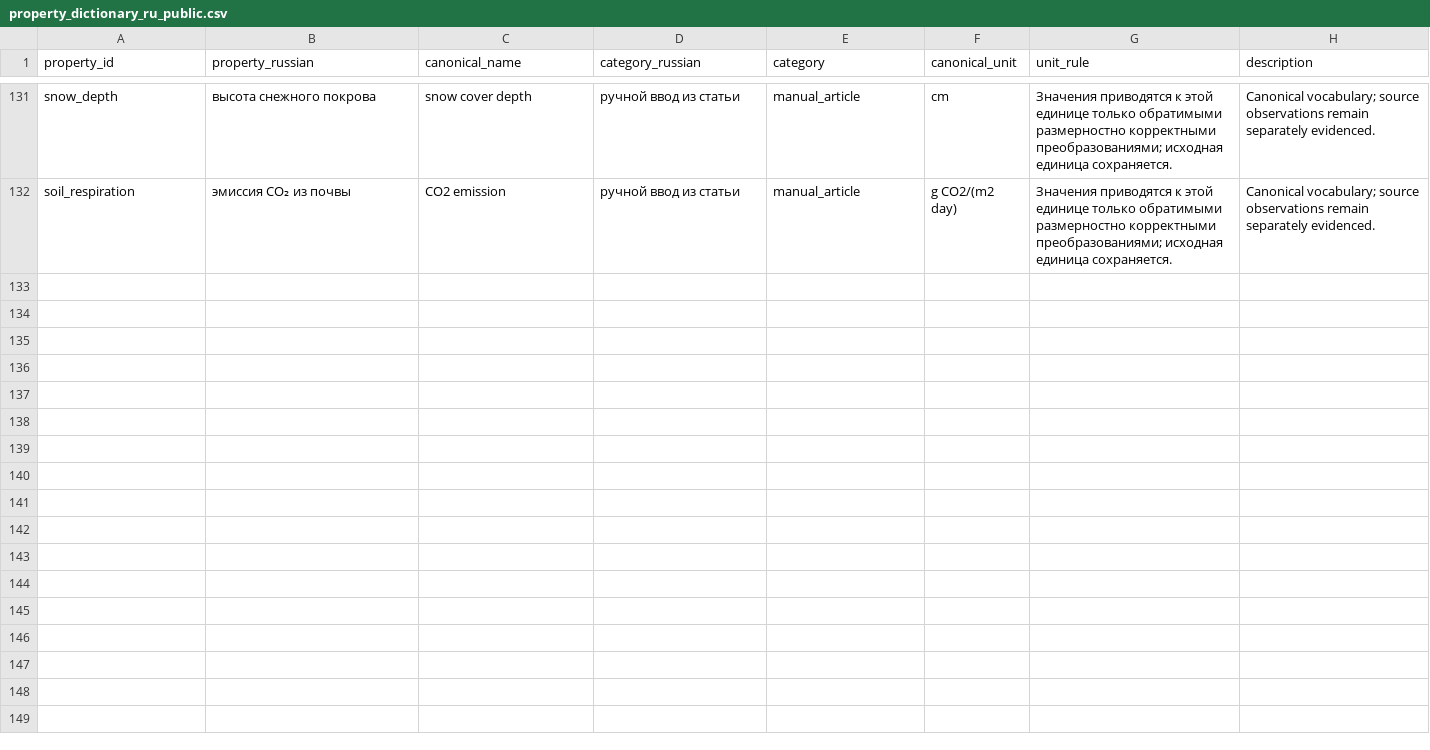
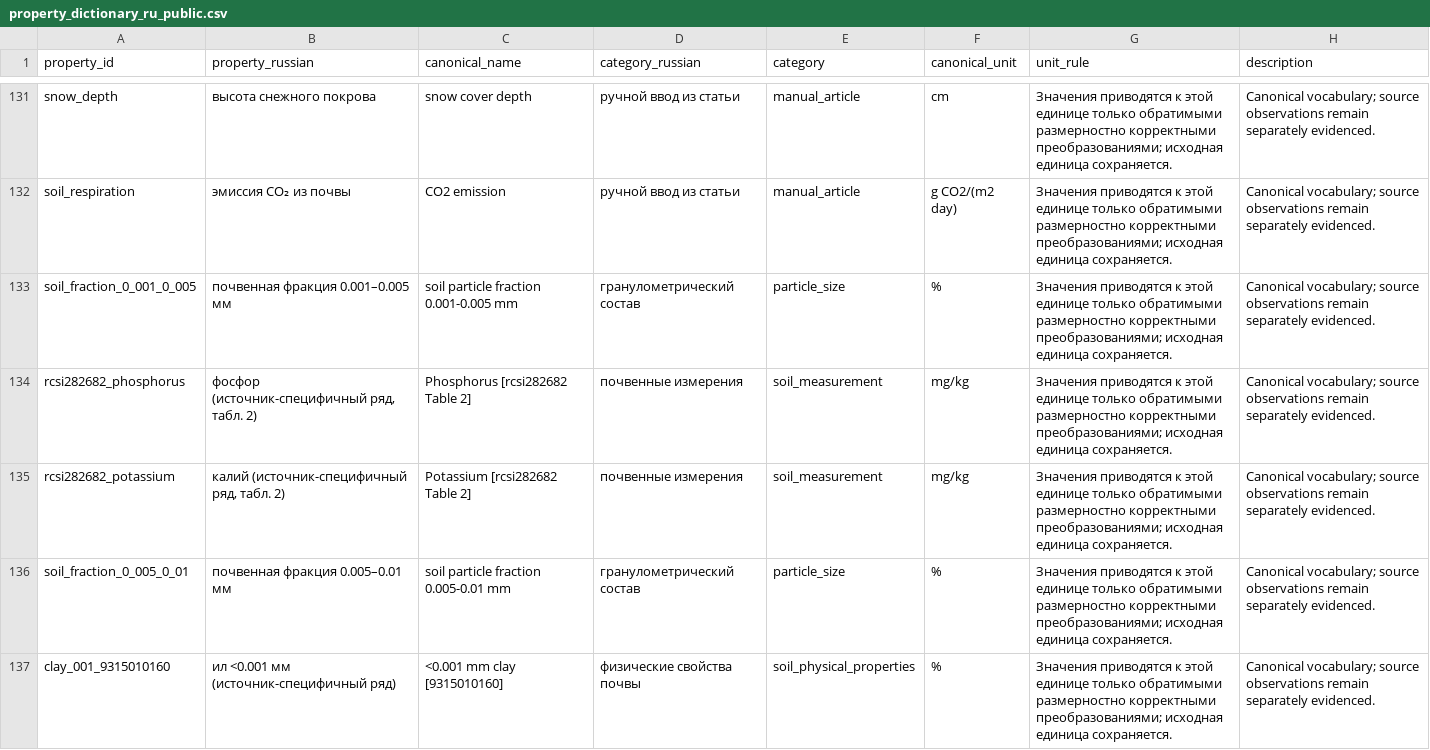
Before and after one commit to noaakwey/russian-soil-observatory, a CSV file: docs/data/property_dictionary_ru_public.csv, drawn as a sheet; only a part is shown, gaps mark what is left out; the diff covers the shown part only.

```diff
--- a/docs/data/property_dictionary_ru_public.csv
+++ b/docs/data/property_dictionary_ru_public.csv
@@ -132 +132,6 @@ snow_depth,высота снежного покрова,snow cover depth,руч
 soil_respiration,эмиссия CO₂ из почвы,CO2 emission,ручной ввод из статьи,manual_article,g CO2/(m2 day),Значения приводятся к этой единице только обратимыми размерностно корректными преобразованиями; исходная единица сохраняется.,Canonical vocabulary; source observations remain separately evidenced.
+soil_fraction_0_001_0_005,почвенная фракция 0.001–0.005 мм,soil particle fraction 0.001-0.005 mm,гранулометрический состав,particle_size,%,Значения приводятся к этой единице только обратимыми размерностно корректными преобразованиями; исходная единица сохраняется.,Canonical vocabulary; source observations remain separately evidenced.
+rcsi282682_phosphorus,"фосфор (источник-специфичный ряд, табл. 2)",Phosphorus [rcsi282682 Table 2],почвенные измерения,soil_measurement,mg/kg,Значения приводятся к этой единице только обратимыми размерностно корректными преобразованиями; исходная единица сохраняется.,Canonical vocabulary; source observations remain separately evidenced.
+rcsi282682_potassium,"калий (источник-специфичный ряд, табл. 2)",Potassium [rcsi282682 Table 2],почвенные измерения,soil_measurement,mg/kg,Значения приводятся к этой единице только обратимыми размерностно корректными преобразованиями; исходная единица сохраняется.,Canonical vocabulary; source observations remain separately evidenced.
+soil_fraction_0_005_0_01,почвенная фракция 0.005–0.01 мм,soil particle fraction 0.005-0.01 mm,гранулометрический состав,particle_size,%,Значения приводятся к этой единице только обратимыми размерностно корректными преобразованиями; исходная единица сохраняется.,Canonical vocabulary; source observations remain separately evidenced.
+clay_001_9315010160,ил <0.001 мм (источник-специфичный ряд),<0.001 mm clay [9315010160],физические свойства почвы,soil_physical_properties,%,Значения приводятся к этой единице только обратимыми размерностно корректными преобразованиями; исходная единица сохраняется.,Canonical vocabulary; source observations remain separately evidenced.
```
Also changed, not shown: 4 added rows elsewhere in this file, docs/data/property_census.csv, 3 other files.
